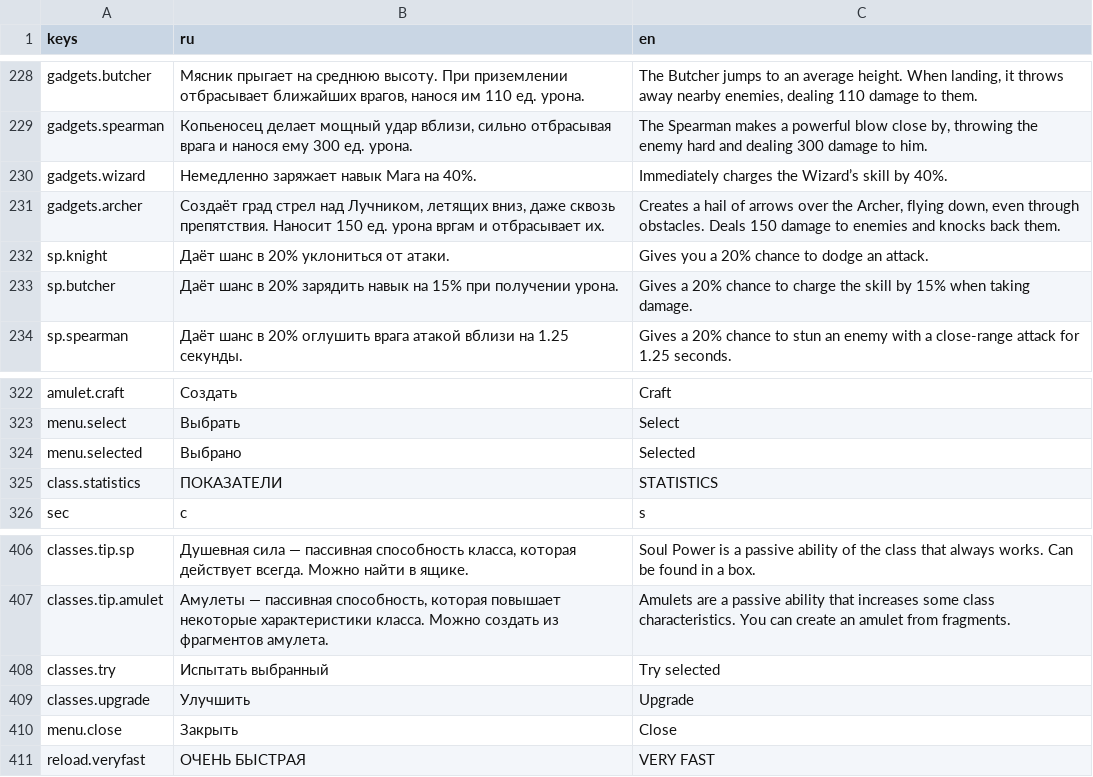
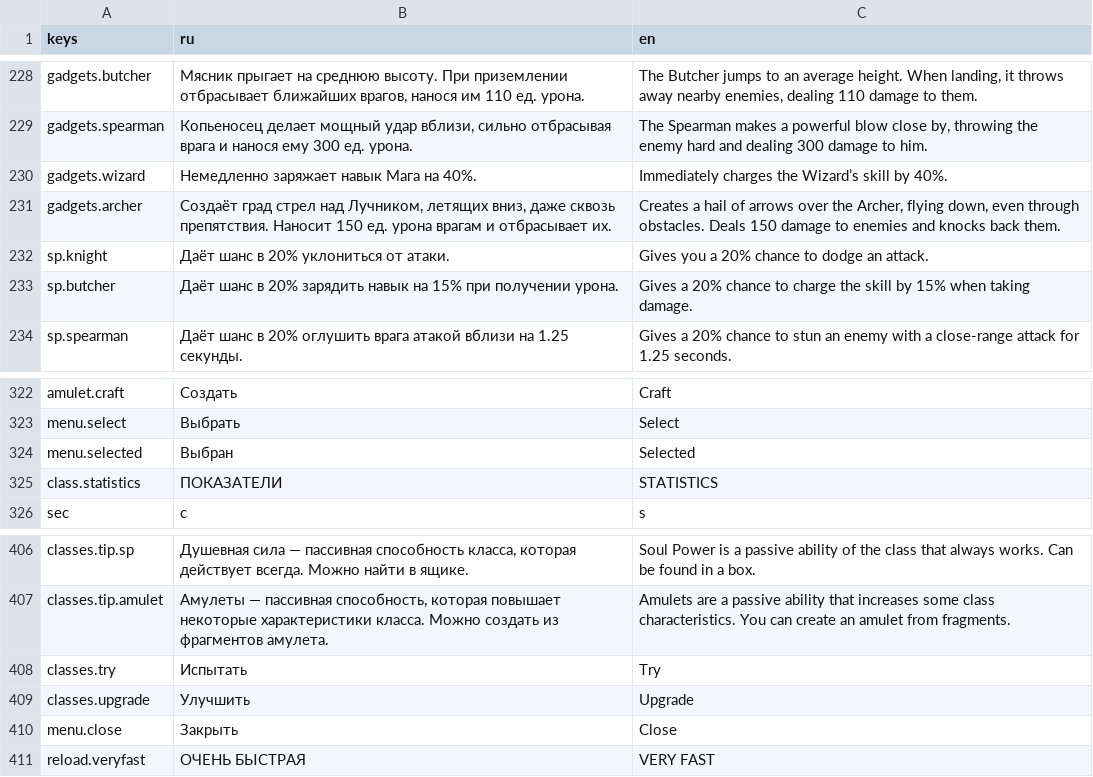
Before and after one commit to Diamond-Studio-GAMES/alpha-platformer2, a CSV file: misc/translations/menu.csv, drawn as a sheet; only a part is shown, gaps mark what is left out.

```diff
--- a/misc/translations/menu.csv
+++ b/misc/translations/menu.csv
@@ -296,3 +296,3 @@ gadgets.spearman,"Копьеносец делает мощный удар вбл
 gadgets.wizard,Немедленно заряжает навык Мага на 40%.,Immediately charges the Wizard’s skill by 40%.
-gadgets.archer,"Создаёт град стрел над Лучником, летящих вниз, даже сквозь препятствия. Наносит 150 ед. урона вргам и отбрасывает их.","Creates a hail of arrows over the Archer, flying down, even through obstacles. Deals 150 damage to enemies and knocks back them."
+gadgets.archer,"Создаёт град стрел над Лучником, летящих вниз, даже сквозь препятствия. Наносит 150 ед. урона врагам и отбрасывает их.","Creates a hail of arrows over the Archer, flying down, even through obstacles. Deals 150 damage to enemies and knocks back them."
 sp.knight,Даёт шанс в 20% уклониться от атаки.,Gives you a 20% chance to dodge an attack.
@@ -409,3 +409,3 @@ amulet.craft,Создать,Craft
 menu.select,Выбрать,Select
-menu.selected,Выбрано,Selected
+menu.selected,Выбран,Selected
 class.statistics,ПОКАЗАТЕЛИ,STATISTICS
@@ -503,3 +503,3 @@ classes.tip.sp,"Душевная сила — пассивная способн
 classes.tip.amulet,"Амулеты — пассивная способность, которая повышает некоторые характеристики класса. Можно создать из фрагментов амулета.",Amulets are a passive ability that increases some class characteristics. You can create an amulet from fragments.
-classes.try,Испытать выбранный,Try selected
+classes.try,Испытать,Try
 classes.upgrade,Улучшить,Upgrade
```
Also changed, not shown: 5 other files.
